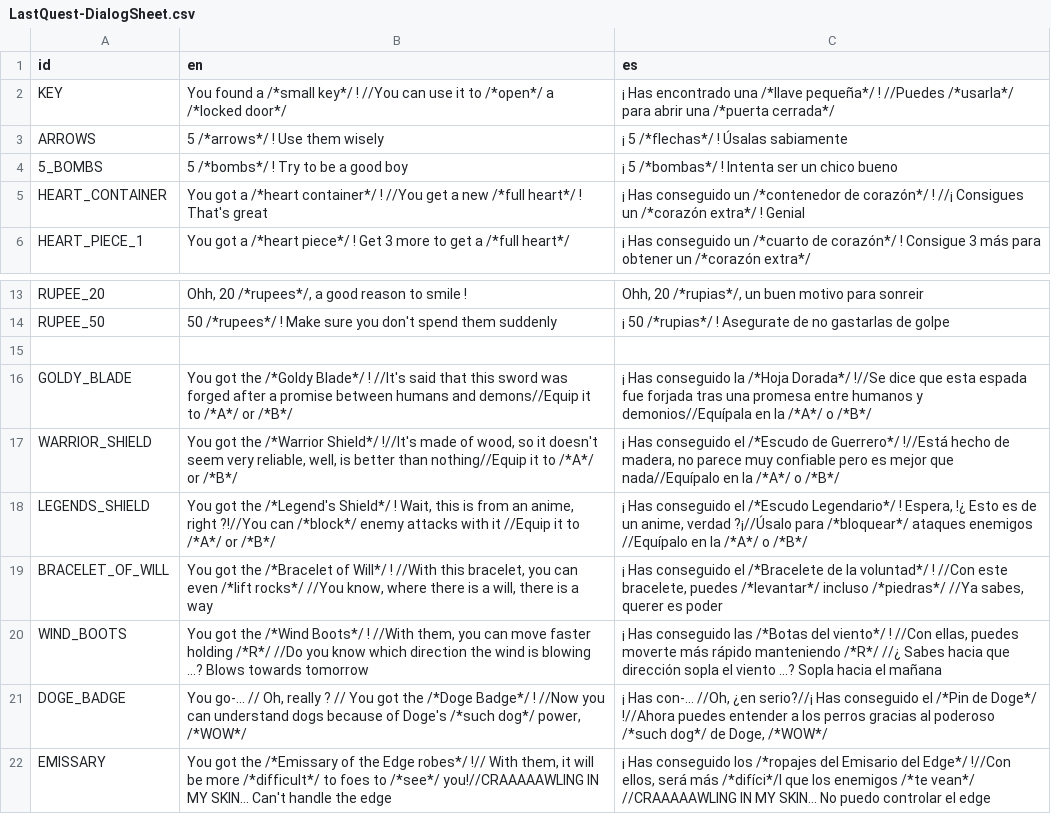
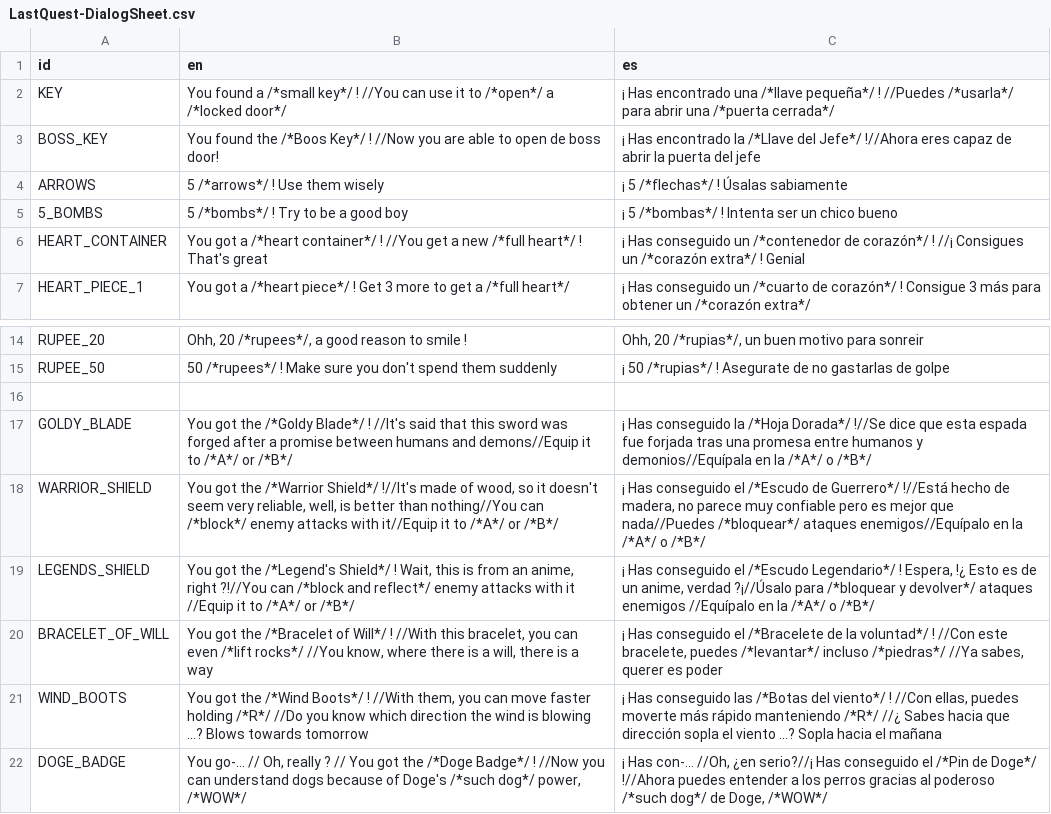
Before and after one commit to jolsensei/Last-Quest, a CSV file: ProyectoFinal/Project Quest/Translation/LastQuest-DialogSheet.csv, drawn as a sheet; only a part is shown, gaps mark what is left out; the shorter side is filled out with more unchanged rows.

```diff
--- a/ProyectoFinal/Project Quest/Translation/LastQuest-DialogSheet.csv
+++ b/ProyectoFinal/Project Quest/Translation/LastQuest-DialogSheet.csv
@@ -2,2 +2,3 @@ id,en,es
 KEY,You found a /*small key*/ ! //You can use it to /*open*/ a /*locked door*/,¡ Has encontrado una /*llave pequeña*/ ! //Puedes /*usarla*/ para abrir una /*puerta cerrada*/
+BOSS_KEY,You found the /*Boos Key*/ ! //Now you are able to open de boss door!,¡ Has encontrado la /*Llave del Jefe*/ !//Ahora eres capaz de abrir la puerta del jefe
 ARROWS,5 /*arrows*/ ! Use them wisely,¡ 5 /*flechas*/ ! Úsalas sabiamente
@@ -16,4 +17,4 @@ RUPEE_50,50 /*rupees*/ ! Make sure you don't spend them suddenly,¡ 50 /*rupias*
 GOLDY_BLADE,You got the /*Goldy Blade*/ ! //It's said that this sword was forged after a promise between humans and demons//Equip it to /*A*/ or  /*B*/,¡ Has conseguido la /*Hoja Dorada*/ !//Se dice que esta espada fue forjada tras una promesa entre humanos y demonios//Equípala en la /*A*/ o /*B*/
-WARRIOR_SHIELD,"You got the /*Warrior Shield*/ !//It's made of wood, so it doesn't seem very reliable, well, is better than nothing//Equip it to /*A*/ or /*B*/","¡ Has conseguido el /*Escudo de Guerrero*/ !//Está hecho de madera, no parece muy confiable pero es mejor que nada//Equípalo en la /*A*/ o /*B*/"
-LEGENDS_SHIELD,"You got the /*Legend's Shield*/ ! Wait, this is from an anime, right ?!//You can /*block*/ enemy attacks with it //Equip it to /*A*/ or /*B*/","¡ Has conseguido el /*Escudo Legendario*/ ! Espera, !¿ Esto es de un anime, verdad ?¡//Úsalo para /*bloquear*/ ataques enemigos //Equípalo en la /*A*/ o /*B*/"
+WARRIOR_SHIELD,"You got the /*Warrior Shield*/ !//It's made of wood, so it doesn't seem very reliable, well, is better than nothing//You can /*block*/ enemy attacks with it//Equip it to /*A*/ or /*B*/","¡ Has conseguido el /*Escudo de Guerrero*/ !//Está hecho de madera, no parece muy confiable pero es mejor que nada//Puedes /*bloquear*/ ataques enemigos//Equípalo en la /*A*/ o /*B*/"
+LEGENDS_SHIELD,"You got the /*Legend's Shield*/ ! Wait, this is from an anime, right ?!//You can /*block and reflect*/ enemy attacks with it //Equip it to /*A*/ or /*B*/","¡ Has conseguido el /*Escudo Legendario*/ ! Espera, !¿ Esto es de un anime, verdad ?¡//Úsalo para /*bloquear y devolver*/ ataques enemigos //Equípalo en la /*A*/ o /*B*/"
 BRACELET_OF_WILL,"You got the /*Bracelet of Will*/ ! //With this bracelet, you can even /*lift rocks*/ //You know, where there is a will, there is a way","¡ Has conseguido el /*Bracelete de la voluntad*/ ! //Con este bracelete, puedes /*levantar*/ incluso /*piedras*/ //Ya sabes, querer es poder"
```
Also changed, not shown: 32 other files.
